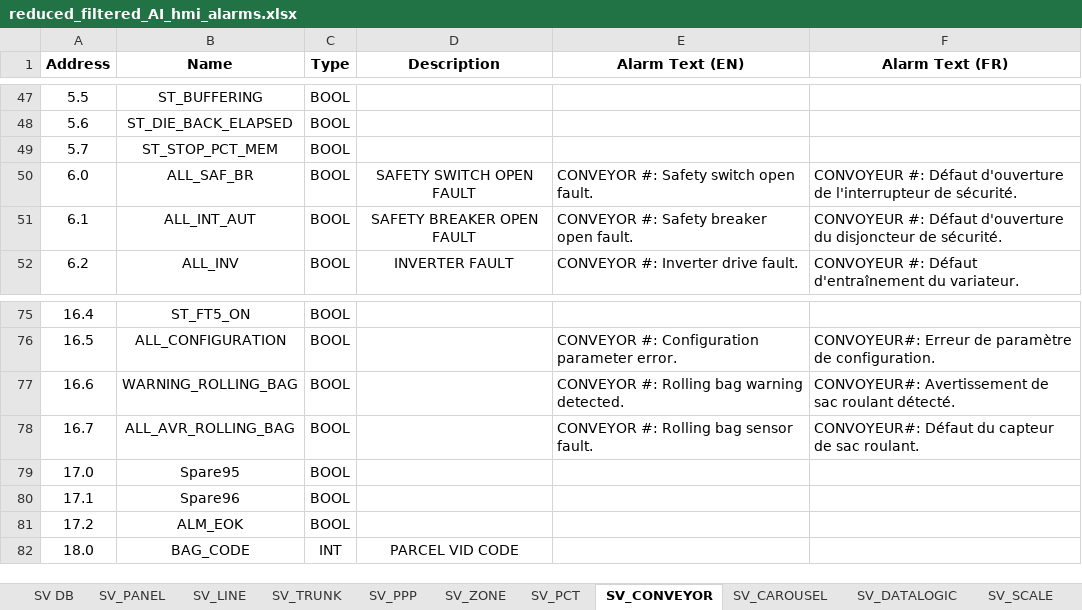
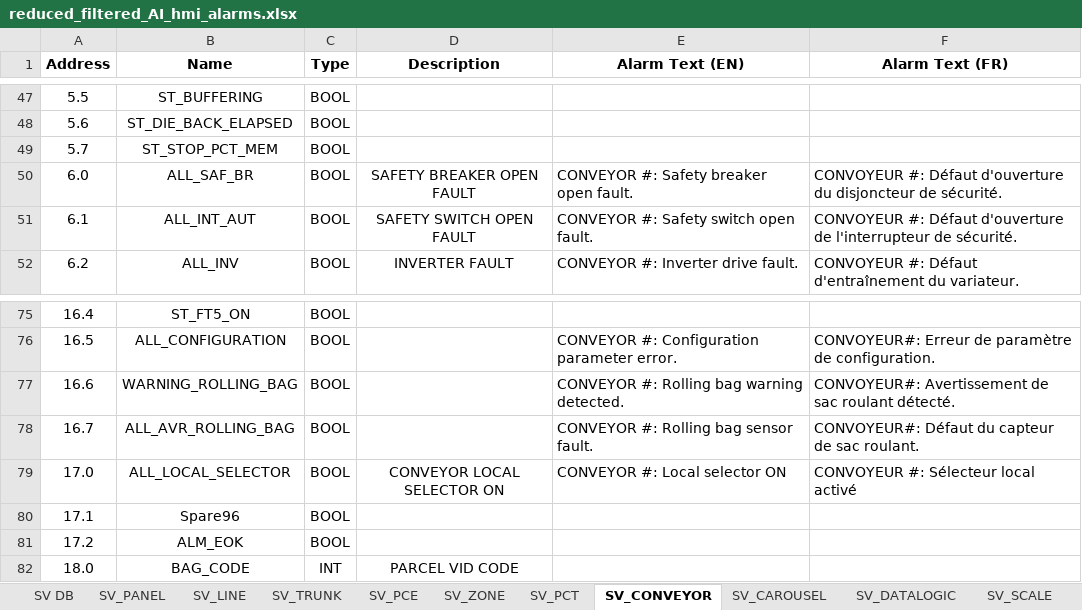
Before and after one commit to Danixcvb/Nastrini-e-Coriandoli, an Excel workbook: Input/reduced_filtered_AI_hmi_alarms.xlsx, sheet SV_CONVEYOR, drawn as a sheet; only a part is shown, gaps mark what is left out; values as stored, in another font and other column widths than the file's, no borders; the diff names each change by its address in the sheet, - before the commit and + after, or states it on an @@ line.

```diff
--- a/Input/reduced_filtered_AI_hmi_alarms.xlsx (sheet SV_CONVEYOR)
+++ b/Input/reduced_filtered_AI_hmi_alarms.xlsx (sheet SV_CONVEYOR)
-sheet tab: SV_PPP
+sheet tab: SV_PCE
-D50 (Description): SAFETY SWITCH OPEN FAULT
+D50 (Description): SAFETY BREAKER OPEN FAULT
-E50 (Alarm Text (EN)): CONVEYOR #: Safety switch open fault.
+E50 (Alarm Text (EN)): CONVEYOR #: Safety breaker open fault.
-F50 (Alarm Text (FR)): …Défaut d'ouverture de l'interrupteur de sécurité.
+F50 (Alarm Text (FR)): …Défaut d'ouverture du disjoncteur de sécurité.
-D51 (Description): SAFETY BREAKER OPEN FAULT
+D51 (Description): SAFETY SWITCH OPEN FAULT
-E51 (Alarm Text (EN)): CONVEYOR #: Safety breaker open fault.
+E51 (Alarm Text (EN)): CONVEYOR #: Safety switch open fault.
-F51 (Alarm Text (FR)): …Défaut d'ouverture du disjoncteur de sécurité.
+F51 (Alarm Text (FR)): …Défaut d'ouverture de l'interrupteur de sécurité.
-B79 (Name): Spare95
+B79 (Name): ALL_LOCAL_SELECTOR
-D79 (Description): (empty)
+D79 (Description): CONVEYOR LOCAL SELECTOR ON
-E79 (Alarm Text (EN)): (empty)
+E79 (Alarm Text (EN)): CONVEYOR #: Local selector ON
-F79 (Alarm Text (FR)): (empty)
+F79 (Alarm Text (FR)): CONVOYEUR #: Sélecteur local activé
```
Also changed, not shown: sheet SV_CAROUSEL, sheet SV_PCE, sheet SV DB, Output/HMI_Alarms/HMIAlarms_EN.xlsx, Output/HMI_Alarms/HMIAlarms_FR.xlsx, 6 other files.
